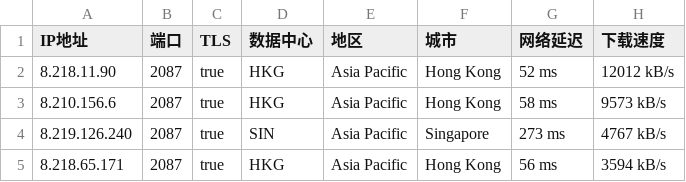
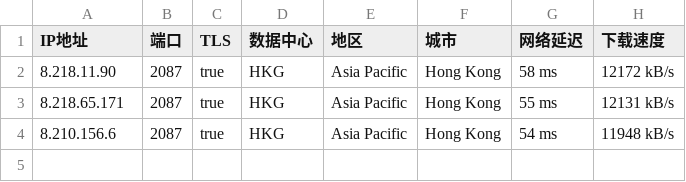
Before and after one commit to greycc2021/iptools, a CSV file: iptest/bestproxy2087.csv, drawn as a sheet.

```diff
--- a/iptest/bestproxy2087.csv
+++ b/iptest/bestproxy2087.csv
@@ -1,5 +1,4 @@
 IP地址,端口,TLS,数据中心,地区,城市,网络延迟,下载速度
-8.218.11.90,2087,true,HKG,Asia Pacific,Hong Kong,52 ms,12012 kB/s
-8.210.156.6,2087,true,HKG,Asia Pacific,Hong Kong,58 ms,9573 kB/s
-8.219.126.240,2087,true,SIN,Asia Pacific,Singapore,273 ms,4767 kB/s
-8.218.65.171,2087,true,HKG,Asia Pacific,Hong Kong,56 ms,3594 kB/s
+8.218.11.90,2087,true,HKG,Asia Pacific,Hong Kong,58 ms,12172 kB/s
+8.218.65.171,2087,true,HKG,Asia Pacific,Hong Kong,55 ms,12131 kB/s
+8.210.156.6,2087,true,HKG,Asia Pacific,Hong Kong,54 ms,11948 kB/s
```
Also changed, not shown: iptest/bestproxy80.csv, iptest/bestproxy8443.csv, 2 other files.
